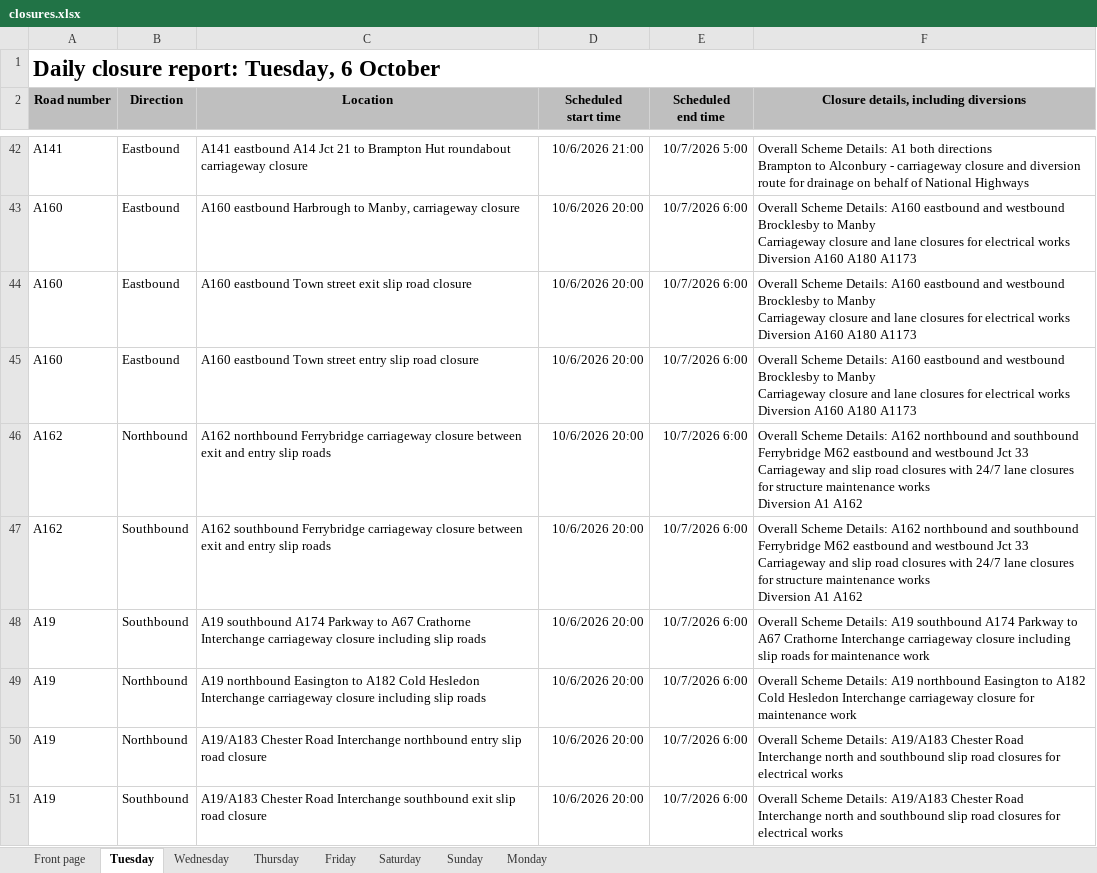
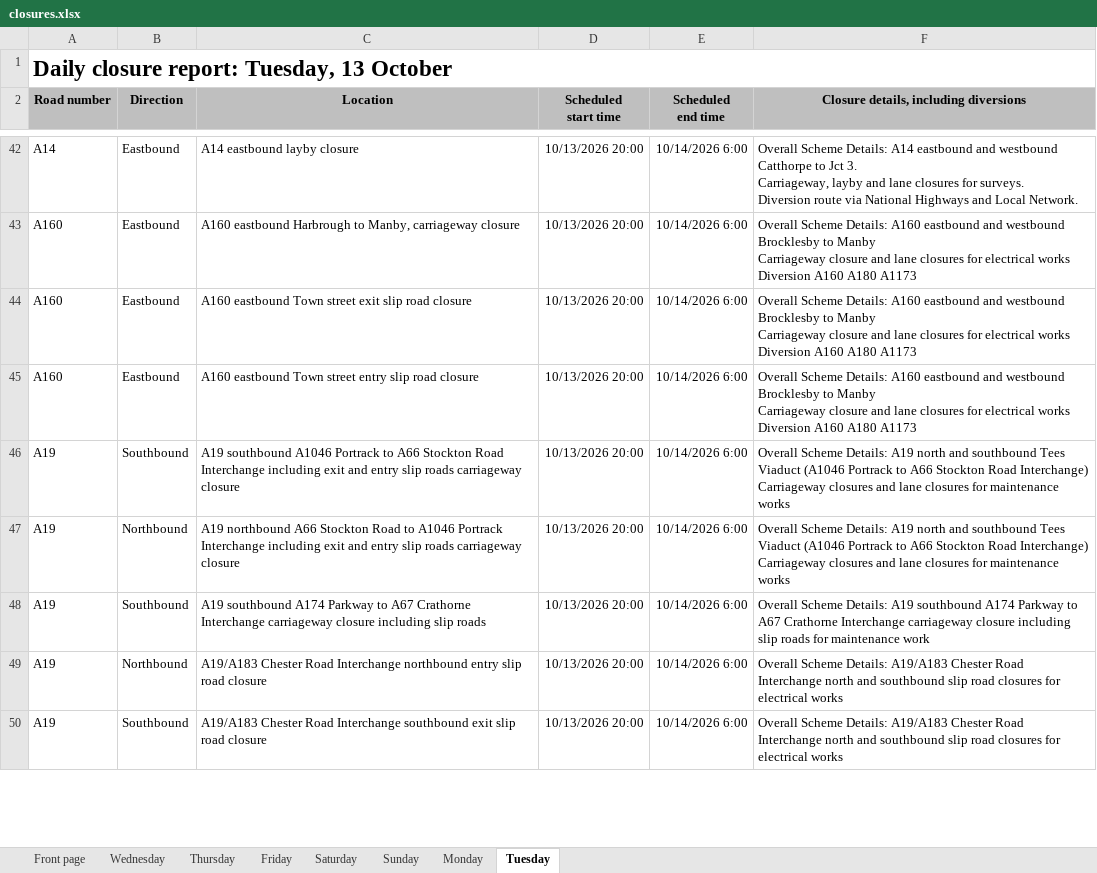
Before and after one commit to mnmred/uk-route-checker, an Excel workbook: closures.xlsx, sheet Tuesday, drawn as a sheet; only a part is shown, gaps mark what is left out; values as stored, in another font and other column widths than the file's, no borders; charts and pictures and conditional formats not drawn; removed rows and columns are numbered as before the commit, all else as after; ↵ is a line break in a cell; the diff covers the shown part only; the diff names each change by its address in the sheet, - before the commit and + after, or states it on an @@ line.

```diff
--- a/closures.xlsx (sheet Tuesday)
+++ b/closures.xlsx (sheet Tuesday)
@@ sheet tab order changed: Front page | Wednesday | Thursday | Friday | Saturday | Sunday | Monday | Tuesday @@
-A1 (Road number): Daily closure report: Tuesday, 6 October
+A1 (Road number): Daily closure report: Tuesday, 13 October
-A42 (Road number): A141
+A42 (Road number): A14
-C42 (Location): A141 eastbound A14 Jct 21 to Brampton Hut roundabout carriageway closure
+C42 (Location): A14 eastbound layby closure
-D42 (Scheduled start time): 10/6/2026 21:00
+D42 (Scheduled start time): 10/13/2026 20:00
-E42 (Scheduled end time): 10/7/2026 5:00
+E42 (Scheduled end time): 10/14/2026 6:00
-F42: …Scheme Details: A1 both directions ↵ Brampton to Alconbury - carriageway closure and diversion route for drainage on behalf of National Highways
+F42: …Scheme Details: A14 eastbound and westbound Catthorpe to Jct 3. ↵ Carriageway, layby and lane closures for surveys. ↵ Diversion route via National Highways and Local Network.
-D43:D45 (Scheduled start time): 10/6/2026 20:00
+D43:D45 (Scheduled start time): 10/13/2026 20:00
-E43:E45 (Scheduled end time): 10/7/2026 6:00
+E43:E45 (Scheduled end time): 10/14/2026 6:00
-row 46: A162 | Northbound | A162 northbound Ferrybridge carriageway closure between exit and entry slip roads | 10/6/2026 20:00 | 10/7/2026 6:00 | Overall Scheme Details: A162 northbound and southbound Ferrybridge M62 eastbound and westbound Jct 33 ↵ Carriageway and slip road closures with 24/7 lane closures for structure maintenance works ↵ Diversion A1 A162
-A46 (Road number): A162
+A46 (Road number): A19
-C46 (Location): A162 southbound Ferrybridge carriageway closure between exit and entry slip roads
+C46 (Location): A19 southbound A1046 Portrack to A66 Stockton Road Interchange including exit and entry slip roads carriageway closure
-D46 (Scheduled start time): 10/6/2026 20:00
+D46 (Scheduled start time): 10/13/2026 20:00
-E46 (Scheduled end time): 10/7/2026 6:00
+E46 (Scheduled end time): 10/14/2026 6:00
-F46: …Scheme Details: A162 northbound and southbound Ferrybridge M62 eastbound and westbound Jct 33 ↵ Carriageway and slip road closures with 24/7 lane closures for structure maintenance works ↵ Diversion A1 A162
+F46: …Scheme Details: A19 north and southbound Tees Viaduct (A1046 Portrack to A66 Stockton Road Interchange) ↵ Carriageway closures and lane closures for maintenance works
+row 47: A19 | Northbound | A19 northbound A66 Stockton Road to A1046 Portrack Interchange including exit and entry slip roads carriageway closure | 10/13/2026 20:00 | 10/14/2026 6:00 | Overall Scheme Details: A19 north and southbound Tees Viaduct (A1046 Portrack to A66 Stockton Road Interchange) ↵ Carriageway closures and lane closures for maintenance works
-D48 (Scheduled start time): 10/6/2026 20:00
+D48 (Scheduled start time): 10/13/2026 20:00
-E48 (Scheduled end time): 10/7/2026 6:00
+E48 (Scheduled end time): 10/14/2026 6:00
-row 49: A19 | Northbound | A19 northbound Easington to A182 Cold Hesledon Interchange carriageway closure including slip roads | 10/6/2026 20:00 | 10/7/2026 6:00 | Overall Scheme Details: A19 northbound Easington to A182 Cold Hesledon Interchange carriageway closure for maintenance work
-D49:D50 (Scheduled start time): 10/6/2026 20:00
+D49:D50 (Scheduled start time): 10/13/2026 20:00
-E49:E50 (Scheduled end time): 10/7/2026 6:00
+E49:E50 (Scheduled end time): 10/14/2026 6:00
```
Also changed, not shown: 88 added rows, 78 removed rows and 577 edited cells elsewhere in this sheet, sheet Thursday, sheet Monday, sheet Wednesday, sheet Front page, sheet Friday, sheet Saturday, 1 more sheet, formulas that keep their value, charts or pictures.
